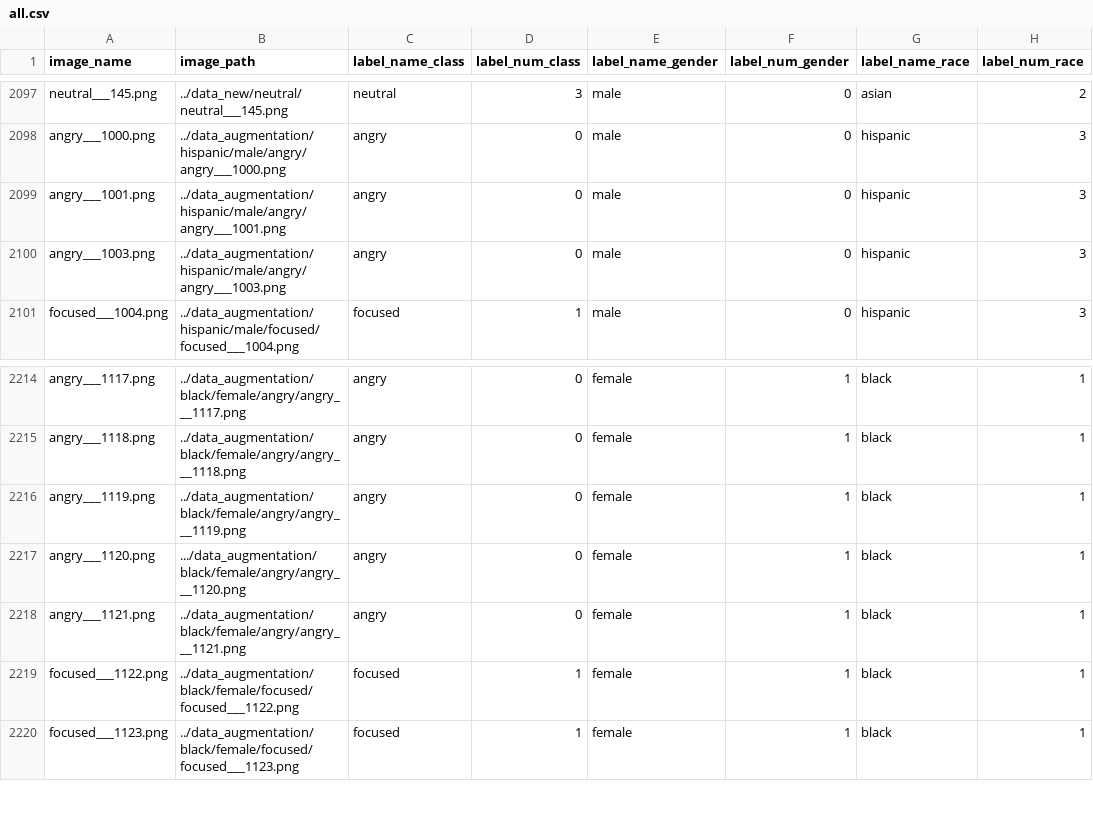
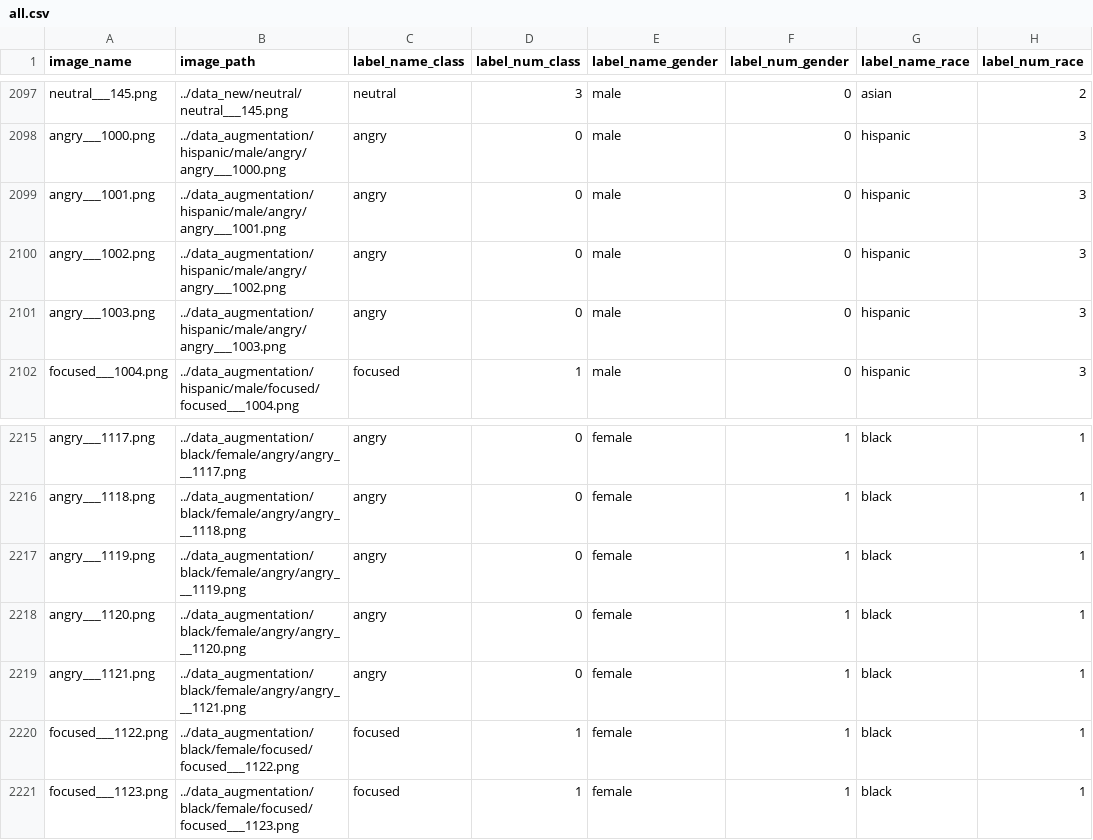
Before and after one commit to mattflahertyy/Machine-Learning-Facial-Recognition, a CSV file: part3/csv/post_bias/all.csv, drawn as a sheet; only a part is shown, gaps mark what is left out.

Commit message:
modified the all.csv

```diff
--- a/part3/csv/post_bias/all.csv
+++ b/part3/csv/post_bias/all.csv
@@ -2099,2 +2099,3 @@ angry___1000.png,../data_augmentation/hispanic/male/angry/angry___1000.png,angry
 angry___1001.png,../data_augmentation/hispanic/male/angry/angry___1001.png,angry,0,male,0,hispanic,3
+angry___1002.png,../data_augmentation/hispanic/male/angry/angry___1002.png,angry,0,male,0,hispanic,3
 angry___1003.png,../data_augmentation/hispanic/male/angry/angry___1003.png,angry,0,male,0,hispanic,3
@@ -2216,3 +2217,3 @@ angry___1118.png,../data_augmentation/black/female/angry/angry___1118.png,angry,
 angry___1119.png,../data_augmentation/black/female/angry/angry___1119.png,angry,0,female,1,black,1
-angry___1120.png,.../data_augmentation/black/female/angry/angry___1120.png,angry,0,female,1,black,1
+angry___1120.png,../data_augmentation/black/female/angry/angry___1120.png,angry,0,female,1,black,1
 angry___1121.png,../data_augmentation/black/female/angry/angry___1121.png,angry,0,female,1,black,1
```
